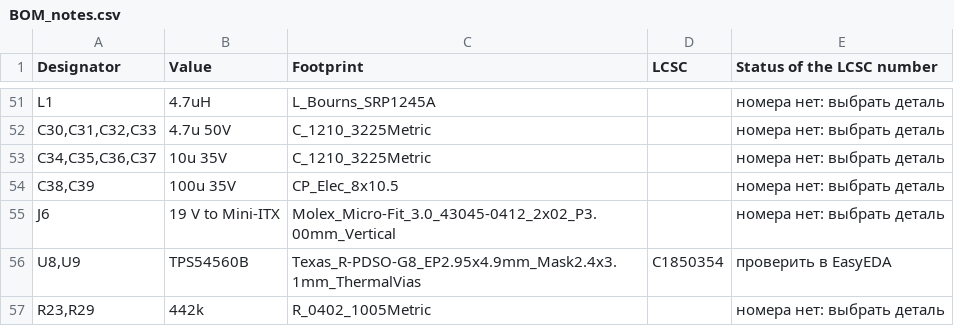
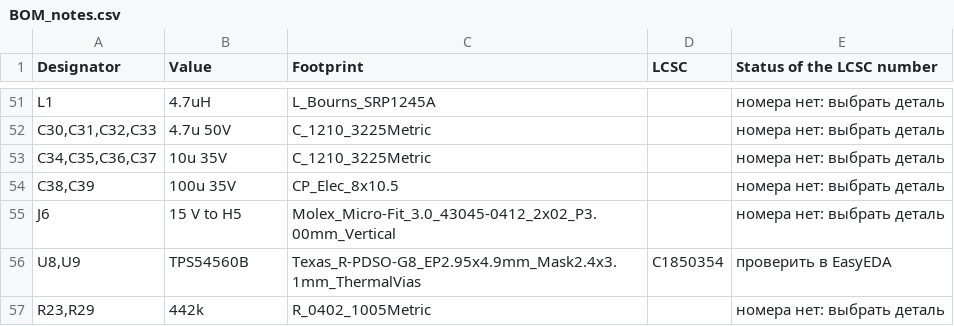
Before and after one commit to MitjaGrecky/Shtuka-druka, a CSV file: hardware/for-routing/PW/BOM_notes.csv, drawn as a sheet; only a part is shown, gaps mark what is left out; the diff covers the shown part only.

```diff
--- a/hardware/for-routing/PW/BOM_notes.csv
+++ b/hardware/for-routing/PW/BOM_notes.csv
@@ -54,3 +54,3 @@ L1,4.7uH,L_Bourns_SRP1245A,,номера нет: выбрать деталь
 "C38,C39",100u 35V,CP_Elec_8x10.5,,номера нет: выбрать деталь
-J6,19 V to Mini-ITX,Molex_Micro-Fit_3.0_43045-0412_2x02_P3.00mm_Vertical,,номера нет: выбрать деталь
+J6,15 V to H5,Molex_Micro-Fit_3.0_43045-0412_2x02_P3.00mm_Vertical,,номера нет: выбрать деталь
 "U8,U9",TPS54560B,Texas_R-PDSO-G8_EP2.95x4.9mm_Mask2.4x3.1mm_ThermalVias,C1850354,проверить в EasyEDA
```
Also changed, not shown: 1 added row and 8 edited cells elsewhere in this file, hardware/for-routing/PW/BOM.csv, 10 other files.
